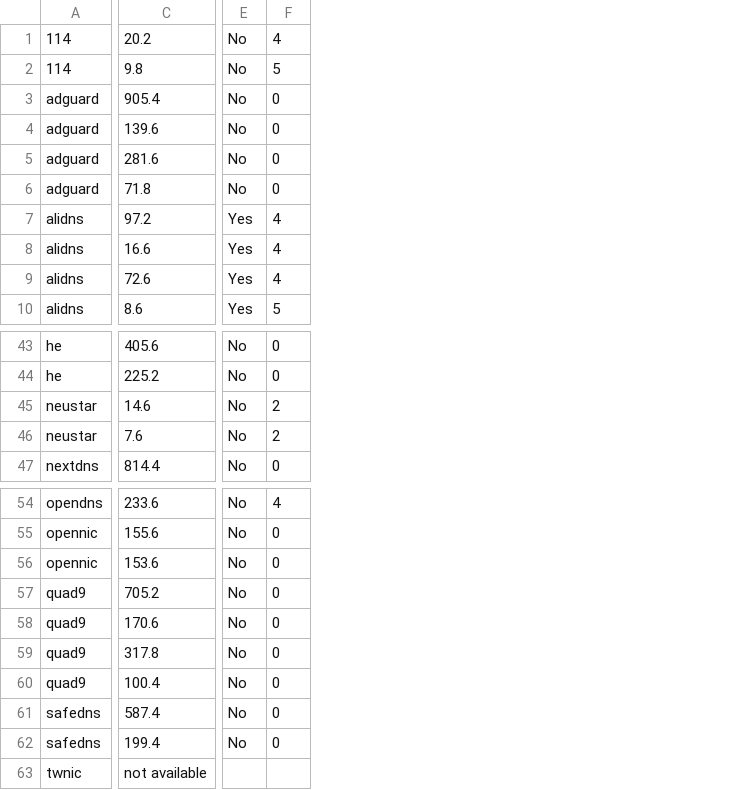
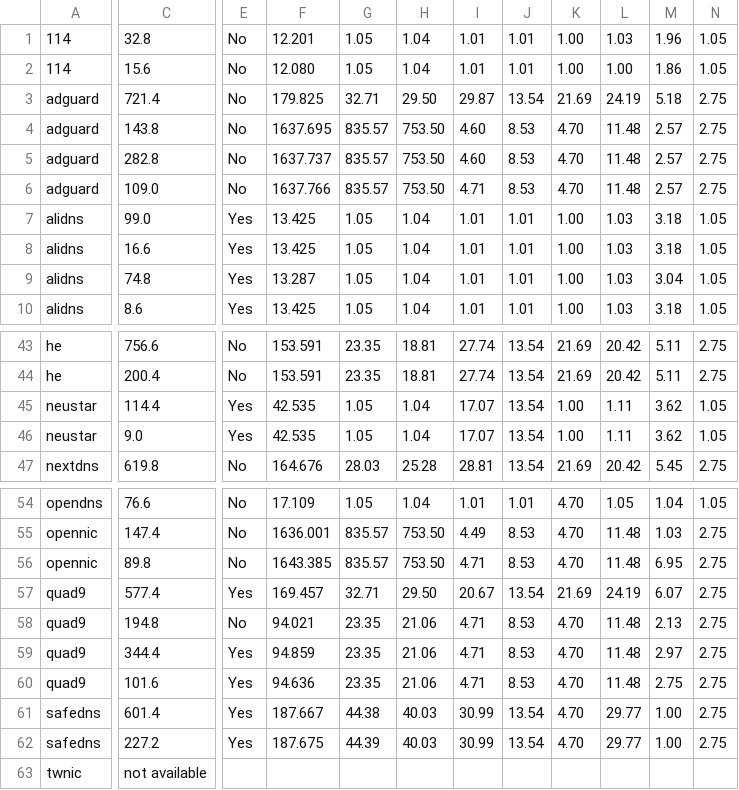
Before and after one commit to shell909090/doh, a CSV file: data/sh-telecom.csv, drawn as a sheet; only a part is shown, gaps mark what is left out; removed rows and columns are numbered as before the commit, all else as after; the diff covers the shown part only; the diff names each change by its address in the sheet, - before the commit and + after, or states it on an @@ line.

```diff
--- a/data/sh-telecom.csv
+++ b/data/sh-telecom.csv
-column C, rows 1-10: 20.2 | 9.8 | 905.4 | 139.6 | 281.6 | 71.8 | 97.2 | 16.6 | 72.6 | 8.6; rows 43-47: 405.6 | 225.2 | 14.6 | 7.6 | 814.4; rows 54-63: 233.6 | 155.6 | 153.6 | 705.2 | 170.6 | 317.8 | 100.4 | 587.4 | 199.4 | not available
+column C, rows 1-10: 32.8 | 15.6 | 721.4 | 143.8 | 282.8 | 109.0 | 99.0 | 16.6 | 74.8 | 8.6; rows 43-47: 756.6 | 200.4 | 114.4 | 9.0 | 619.8; rows 54-63: 76.6 | 147.4 | 89.8 | 577.4 | 194.8 | 344.4 | 101.6 | 601.4 | 227.2 | not available
-column F, rows 1-10: 4 | 5 | 0 | 0 | 0 | 0 | 4 | 4 | 4 | 5; rows 43-47: 0 | 0 | 2 | 2 | 0; rows 54-62: 4 | 0 | 0 | 0 | 0 | 0 | 0 | 0 | 0
+column F, rows 1-10: 12.201 | 12.080 | 179.825 | 1637.695 | 1637.737 | 1637.766 | 13.425 | 13.425 | 13.287 | 13.425; rows 43-47: 153.591 | 153.591 | 42.535 | 42.535 | 164.676; rows 54-62: 17.109 | 1636.001 | 1643.385 | 169.457 | 94.021 | 94.859 | 94.636 | 187.667 | 187.675
+column G, rows 1-10: 1.05 | 1.05 | 32.71 | 835.57 | 835.57 | 835.57 | 1.05 | 1.05 | 1.05 | 1.05; rows 43-47: 23.35 | 23.35 | 1.05 | 1.05 | 28.03; rows 54-62: 1.05 | 835.57 | 835.57 | 32.71 | 23.35 | 23.35 | 23.35 | 44.38 | 44.39
+column H, rows 1-10: 1.04 | 1.04 | 29.50 | 753.50 | 753.50 | 753.50 | 1.04 | 1.04 | 1.04 | 1.04; rows 43-47: 18.81 | 18.81 | 1.04 | 1.04 | 25.28; rows 54-62: 1.04 | 753.50 | 753.50 | 29.50 | 21.06 | 21.06 | 21.06 | 40.03 | 40.03
+column I, rows 1-10: 1.01 | 1.01 | 29.87 | 4.60 | 4.60 | 4.71 | 1.01 | 1.01 | 1.01 | 1.01; rows 43-47: 27.74 | 27.74 | 17.07 | 17.07 | 28.81; rows 54-62: 1.01 | 4.49 | 4.71 | 20.67 | 4.71 | 4.71 | 4.71 | 30.99 | 30.99
+column J, rows 1-10: 1.01 | 1.01 | 13.54 | 8.53 | 8.53 | 8.53 | 1.01 | 1.01 | 1.01 | 1.01; rows 43-47: all 13.54; rows 54-62: 1.01 | 8.53 | 8.53 | 13.54 | 8.53 | 8.53 | 8.53 | 13.54 | 13.54
+column K, rows 1-10: 1.00 | 1.00 | 21.69 | 4.70 | 4.70 | 4.70 | 1.00 | 1.00 | 1.00 | 1.00; rows 43-47: 21.69 | 21.69 | 1.00 | 1.00 | 21.69; rows 54-62: 4.70 | 4.70 | 4.70 | 21.69 | 4.70 | 4.70 | 4.70 | 4.70 | 4.70
+column L, rows 1-10: 1.03 | 1.00 | 24.19 | 11.48 | 11.48 | 11.48 | 1.03 | 1.03 | 1.03 | 1.03; rows 43-47: 20.42 | 20.42 | 1.11 | 1.11 | 20.42; rows 54-62: 1.05 | 11.48 | 11.48 | 24.19 | 11.48 | 11.48 | 11.48 | 29.77 | 29.77
+column M, rows 1-10: 1.96 | 1.86 | 5.18 | 2.57 | 2.57 | 2.57 | 3.18 | 3.18 | 3.04 | 3.18; rows 43-47: 5.11 | 5.11 | 3.62 | 3.62 | 5.45; rows 54-62: 1.04 | 1.03 | 6.95 | 6.07 | 2.13 | 2.97 | 2.75 | 1.00 | 1.00
+column N, rows 1-10: 1.05 | 1.05 | 2.75 | 2.75 | 2.75 | 2.75 | 1.05 | 1.05 | 1.05 | 1.05; rows 43-47: 2.75 | 2.75 | 1.05 | 1.05 | 2.75; rows 54-62: 1.05 | 2.75 | 2.75 | 2.75 | 2.75 | 2.75 | 2.75 | 2.75 | 2.75
-E45:E46: No
+E45:E46: Yes
-E57: No
+E57: Yes
-E59:E62: No
+E59:E62: Yes
```
Also changed, not shown: 3 added columns and 17 edited cells elsewhere in this file, 3 other files.
